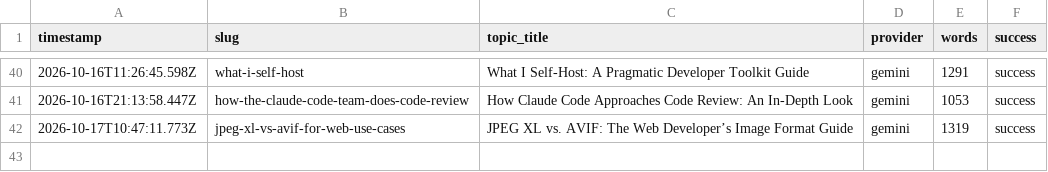
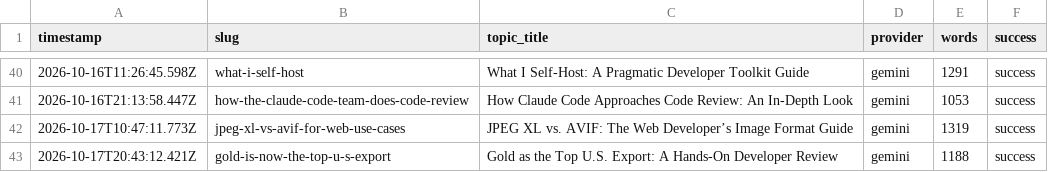
Before and after one commit to haxno2004-wq/aitoollab-autopilot, a CSV file: state/devtoolkit/log.csv, drawn as a sheet; only a part is shown, gaps mark what is left out.

```diff
--- a/state/devtoolkit/log.csv
+++ b/state/devtoolkit/log.csv
@@ -42 +42,2 @@ timestamp,slug,topic_title,provider,words,success
 2026-10-17T10:47:11.773Z,jpeg-xl-vs-avif-for-web-use-cases,JPEG XL vs. AVIF: The Web Developer’s Image Format Guide,gemini,1319,success
+2026-10-17T20:43:12.421Z,gold-is-now-the-top-u-s-export,Gold as the Top U.S. Export: A Hands-On Developer Review,gemini,1188,success
```
Also changed, not shown: 6 other files.
